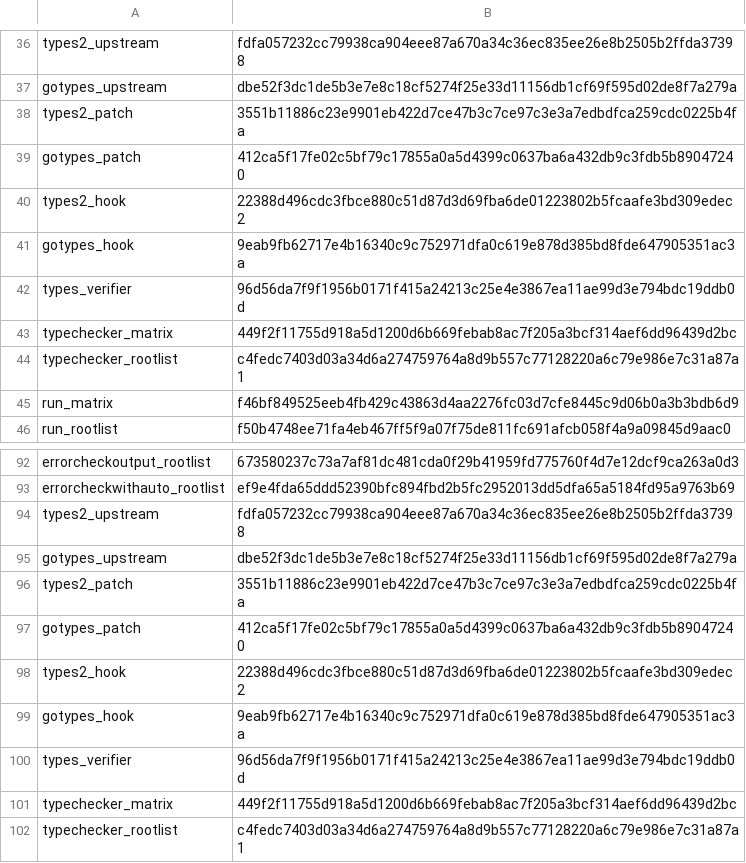
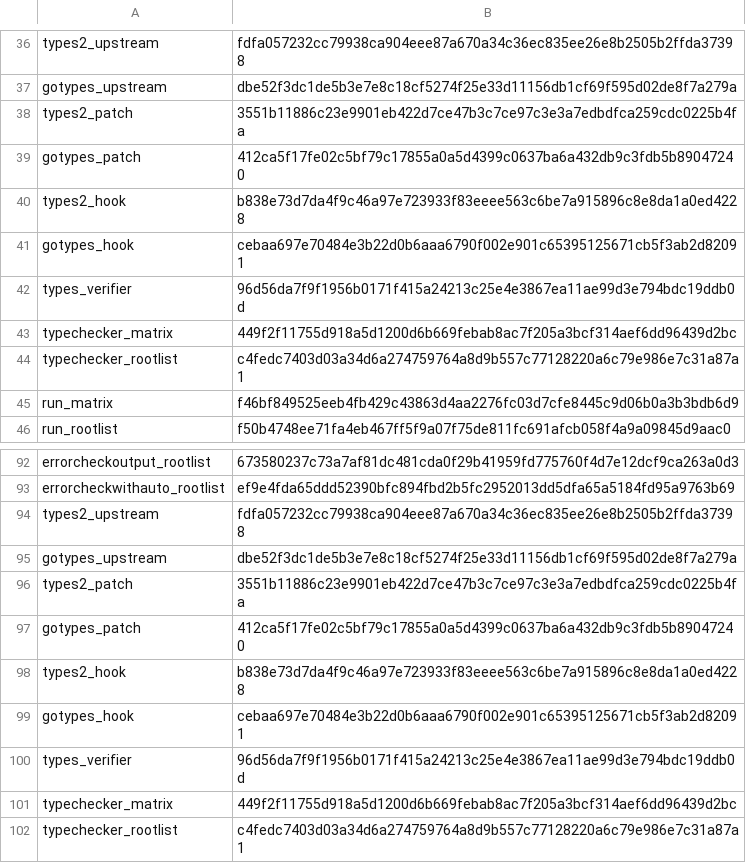
Before and after one commit to qiangli/bashpp-tests, a TSV file: tools/upstream-harness/backend-pin.tsv, drawn as a sheet; only a part is shown, gaps mark what is left out.

```diff
--- a/tools/upstream-harness/backend-pin.tsv
+++ b/tools/upstream-harness/backend-pin.tsv
@@ -39,4 +39,4 @@ types2_patch	3551b11886c23e9901eb422d7ce47b3c7ce97c3e3a7edbdfca259cdc0225b4fa
 gotypes_patch	412ca5f17fe02c5bf79c17855a0a5d4399c0637ba6a432db9c3fdb5b89047240
-types2_hook	22388d496cdc3fbce880c51d87d3d69fba6de01223802b5fcaafe3bd309edec2
-gotypes_hook	9eab9fb62717e4b16340c9c752971dfa0c619e878d385bd8fde647905351ac3a
+types2_hook	b838e73d7da4f9c46a97e723933f83eeee563c6be7a915896c8e8da1a0ed4228
+gotypes_hook	cebaa697e70484e3b22d0b6aaa6790f002e901c65395125671cb5f3ab2d82091
 types_verifier	96d56da7f9f1956b0171f415a24213c25e4e3867ea11ae99d3e794bdc19ddb0d
@@ -97,4 +97,4 @@ types2_patch	3551b11886c23e9901eb422d7ce47b3c7ce97c3e3a7edbdfca259cdc0225b4fa
 gotypes_patch	412ca5f17fe02c5bf79c17855a0a5d4399c0637ba6a432db9c3fdb5b89047240
-types2_hook	22388d496cdc3fbce880c51d87d3d69fba6de01223802b5fcaafe3bd309edec2
-gotypes_hook	9eab9fb62717e4b16340c9c752971dfa0c619e878d385bd8fde647905351ac3a
+types2_hook	b838e73d7da4f9c46a97e723933f83eeee563c6be7a915896c8e8da1a0ed4228
+gotypes_hook	cebaa697e70484e3b22d0b6aaa6790f002e901c65395125671cb5f3ab2d82091
 types_verifier	96d56da7f9f1956b0171f415a24213c25e4e3867ea11ae99d3e794bdc19ddb0d
```
Also changed, not shown: 4 other files.
